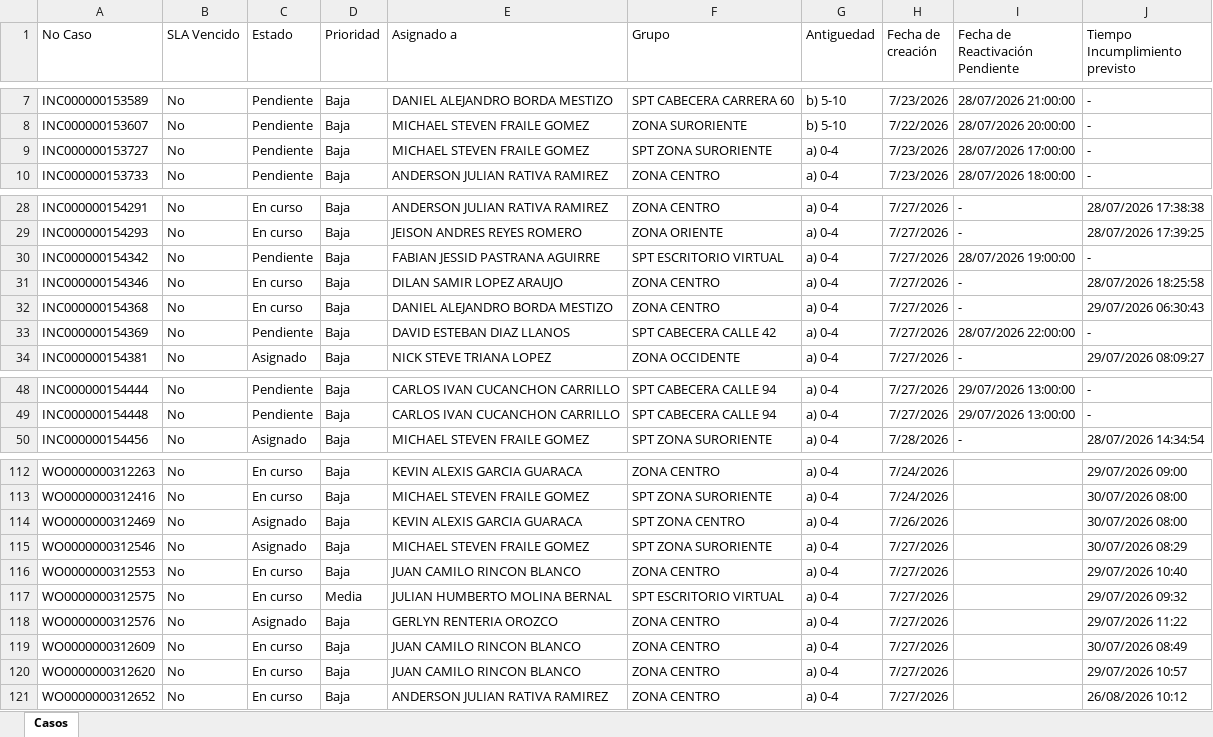
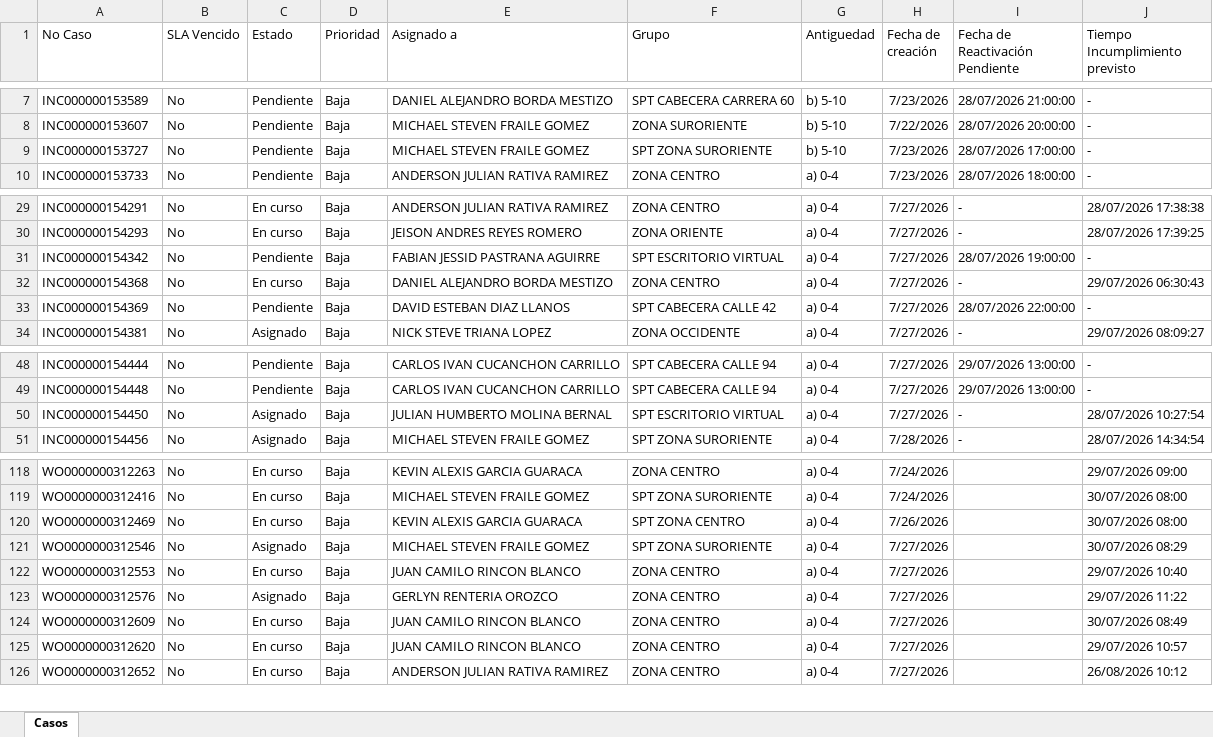
Before and after one commit to gersoncs/SPT, an Excel workbook: datos.xlsx, sheet Casos, drawn as a sheet; only a part is shown, gaps mark what is left out; values as stored, in another font and other column widths than the file's, no borders; removed rows and columns are numbered as before the commit, all else as after; the diff covers the shown part only; the diff names each change by its address in the sheet, - before the commit and + after, or states it on an @@ line.

```diff
--- a/datos.xlsx (sheet Casos)
+++ b/datos.xlsx (sheet Casos)
-G9 (Antiguedad): a) 0-4
+G9 (Antiguedad): b) 5-10
-row 31: INC000000154346 | No | En curso | Baja | DILAN SAMIR LOPEZ ARAUJO | ZONA CENTRO | a) 0-4 | 7/27/2026 | - | 28/07/2026 18:25:58
+row 50: INC000000154450 | No | Asignado | Baja | JULIAN HUMBERTO MOLINA BERNAL | SPT ESCRITORIO VIRTUAL | a) 0-4 | 7/27/2026 | - | 28/07/2026 10:27:54
-C120 (Estado): Asignado
+C120 (Estado): En curso
-row 117: WO0000000312575 | No | En curso | Media | JULIAN HUMBERTO MOLINA BERNAL | SPT ESCRITORIO VIRTUAL | a) 0-4 | 7/27/2026 |  | 29/07/2026 09:32
```
Also changed, not shown: 11 added rows, 3 removed rows and 8 edited cells elsewhere in this sheet, notas.xlsx.
